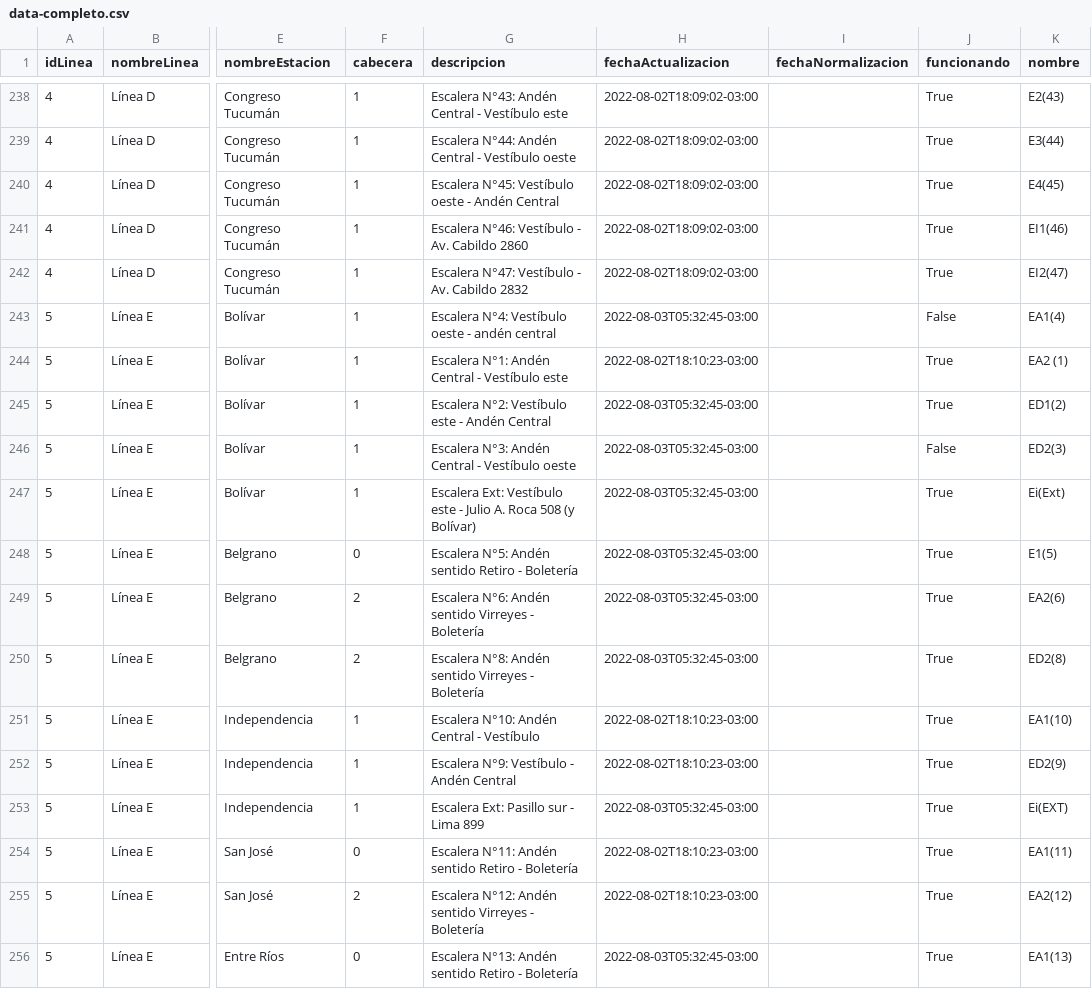
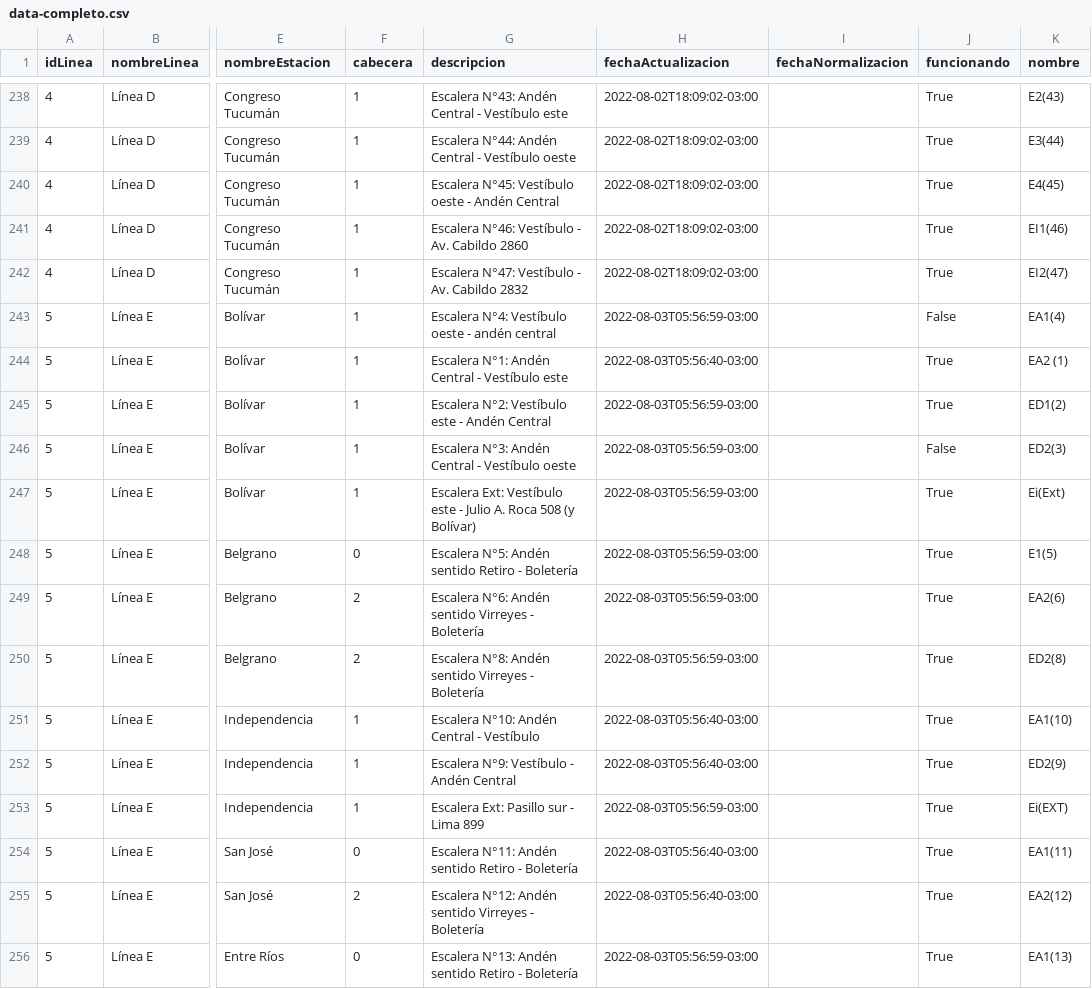
Before and after one commit to j-e-d/accesibilidad-subte, a CSV file: data-completo.csv, drawn as a sheet; only a part is shown, gaps mark what is left out; the diff covers the shown part only; the diff names each change by its address in the sheet, - before the commit and + after, or states it on an @@ line.

```diff
--- a/data-completo.csv
+++ b/data-completo.csv
-H243 (fechaActualizacion): 2022-08-03T05:32:45-03:00
+H243 (fechaActualizacion): 2022-08-03T05:56:59-03:00
-H244 (fechaActualizacion): 2022-08-02T18:10:23-03:00
+H244 (fechaActualizacion): 2022-08-03T05:56:40-03:00
-H245:H250 (fechaActualizacion): 2022-08-03T05:32:45-03:00
+H245:H250 (fechaActualizacion): 2022-08-03T05:56:59-03:00
-H251:H252 (fechaActualizacion): 2022-08-02T18:10:23-03:00
+H251:H252 (fechaActualizacion): 2022-08-03T05:56:40-03:00
-H253 (fechaActualizacion): 2022-08-03T05:32:45-03:00
+H253 (fechaActualizacion): 2022-08-03T05:56:59-03:00
-H254:H255 (fechaActualizacion): 2022-08-02T18:10:23-03:00
+H254:H255 (fechaActualizacion): 2022-08-03T05:56:40-03:00
-H256 (fechaActualizacion): 2022-08-03T05:32:45-03:00
+H256 (fechaActualizacion): 2022-08-03T05:56:59-03:00
```
Also changed, not shown: 88 edited cells elsewhere in this file, data-sin-fechas.csv.
